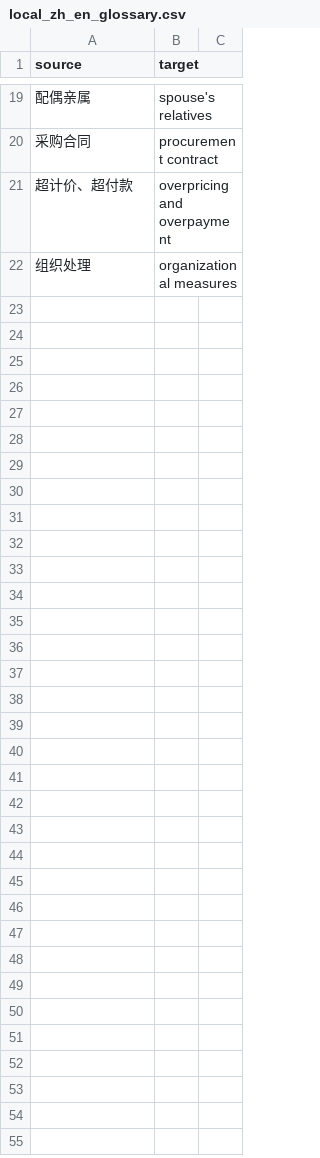
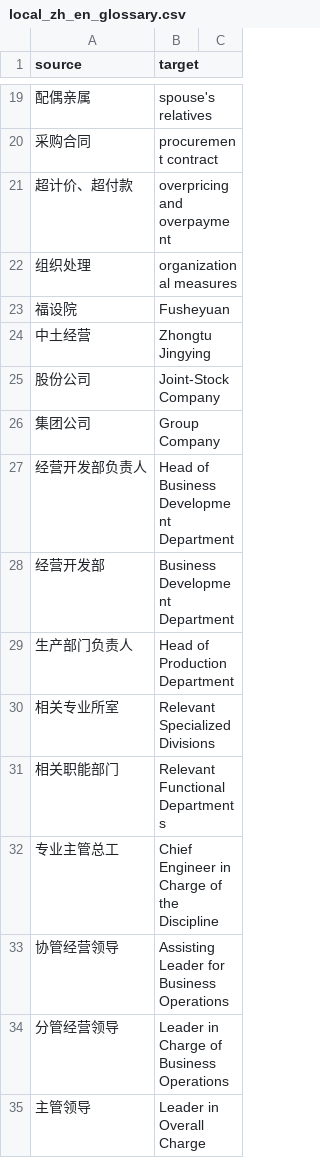
Before and after one commit to zhoufanlong2016-ops/-, a CSV file: src/document_translator/assets/local_zh_en_glossary.csv, drawn as a sheet; only a part is shown, gaps mark what is left out; the diff names each change by its address in the sheet, - before the commit and + after, or states it on an @@ line.

```diff
--- a/src/document_translator/assets/local_zh_en_glossary.csv
+++ b/src/document_translator/assets/local_zh_en_glossary.csv
+row 23: 福设院 | Fusheyuan
+row 24: 中土经营 | Zhongtu Jingying
+row 25: 股份公司 | Joint-Stock Company
+row 26: 集团公司 | Group Company
+row 27: 经营开发部负责人 | Head of Business Development Department
+row 28: 经营开发部 | Business Development Department
+row 29: 生产部门负责人 | Head of Production Department
+row 30: 相关专业所室 | Relevant Specialized Divisions
+row 31: 相关职能部门 | Relevant Functional Departments
+row 32: 专业主管总工 | Chief Engineer in Charge of the Discipline
+row 33: 协管经营领导 | Assisting Leader for Business Operations
+row 34: 分管经营领导 | Leader in Charge of Business Operations
+row 35: 主管领导 | Leader in Overall Charge
```
Also changed, not shown: 22 other files.
